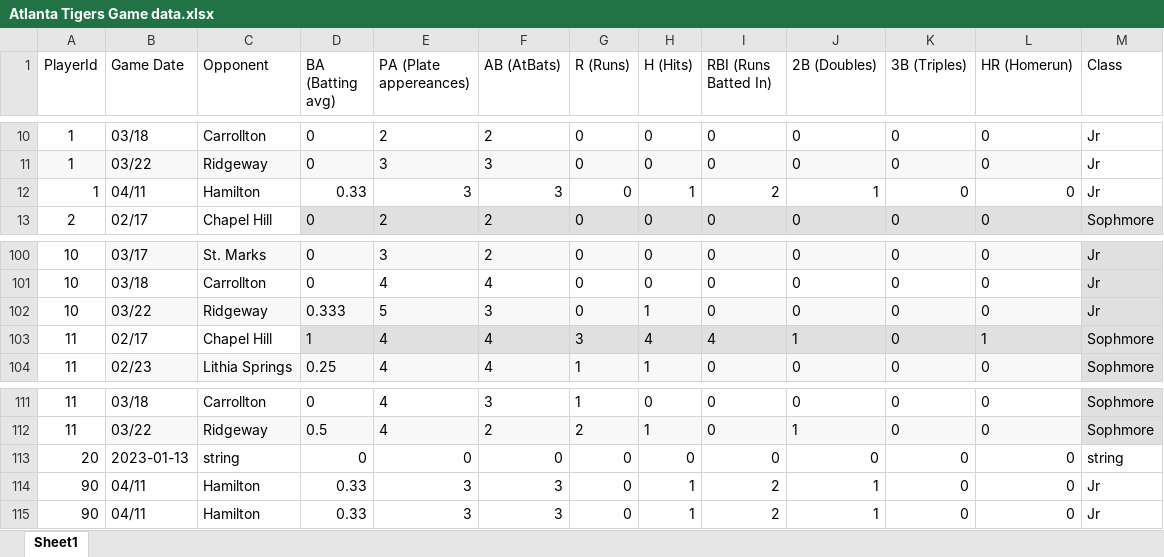
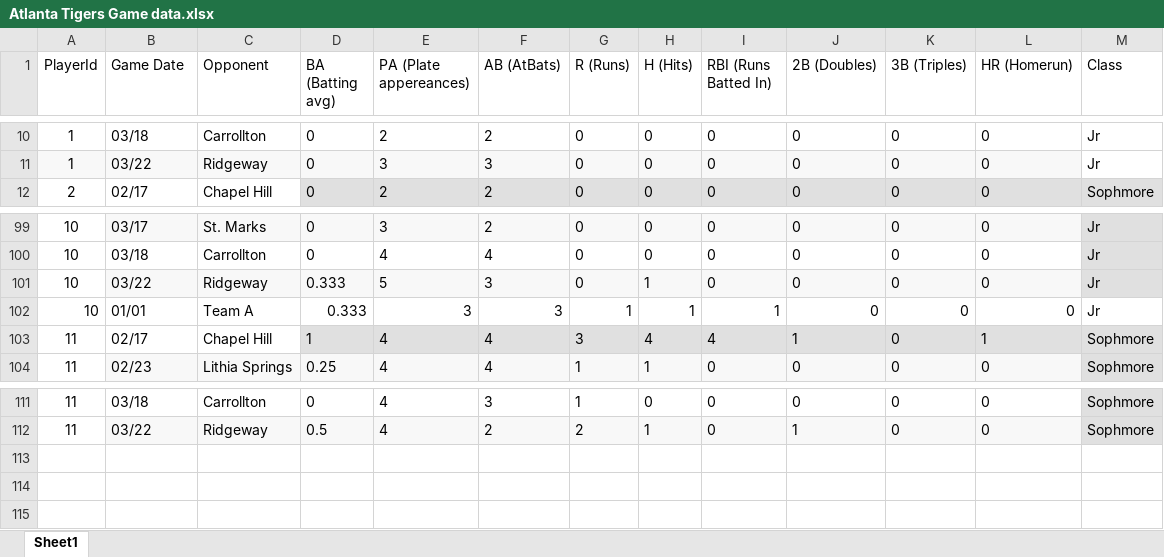
Before and after one commit to Quantumdev-prog/baseball-assessment, an Excel workbook: database/Atlanta Tigers Game data.xlsx, sheet Sheet1, drawn as a sheet; only a part is shown, gaps mark what is left out; values as stored, in another font and other column widths than the file's, no borders; removed rows and columns are numbered as before the commit, all else as after; the diff names each change by its address in the sheet, - before the commit and + after, or states it on an @@ line.

```diff
--- a/database/Atlanta Tigers Game data.xlsx (sheet Sheet1)
+++ b/database/Atlanta Tigers Game data.xlsx (sheet Sheet1)
-row 12: 1 | 04/11 | Hamilton | 0.33 | 3 | 3 | 0 | 1 | 2 | 1 | 0 | 0 | Jr
+row 102: 10 | 01/01 | Team A | 0.333 | 3 | 3 | 1 | 1 | 1 | 0 | 0 | 0 | Jr
-row 113: 20 | 2023-01-13 | string | 0 | 0 | 0 | 0 | 0 | 0 | 0 | 0 | 0 | string
-row 114: 90 | 04/11 | Hamilton | 0.33 | 3 | 3 | 0 | 1 | 2 | 1 | 0 | 0 | Jr
-row 115: 90 | 04/11 | Hamilton | 0.33 | 3 | 3 | 0 | 1 | 2 | 1 | 0 | 0 | Jr
```
Also changed, not shown: 8 other files.
